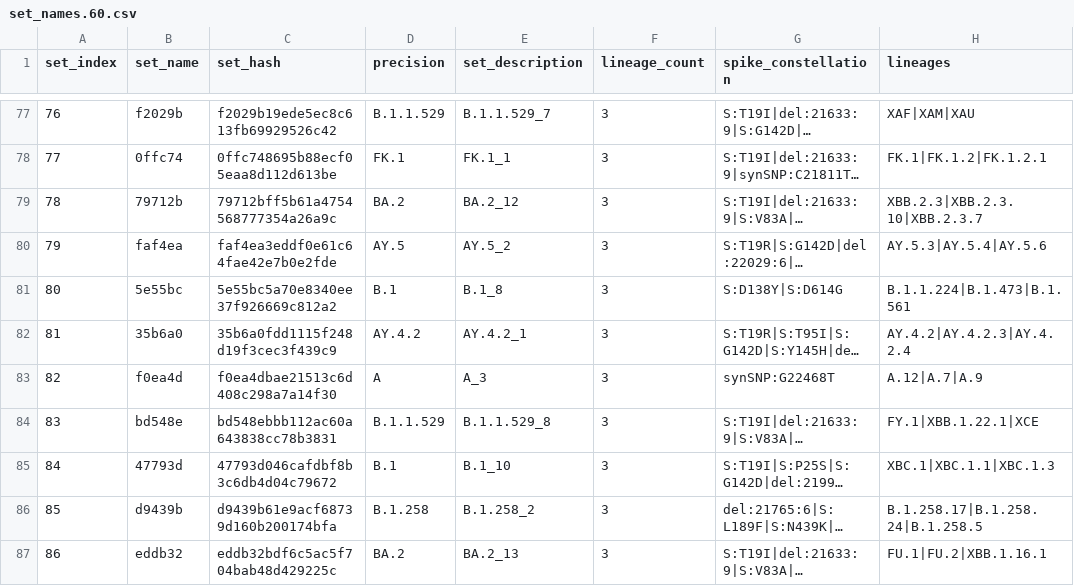
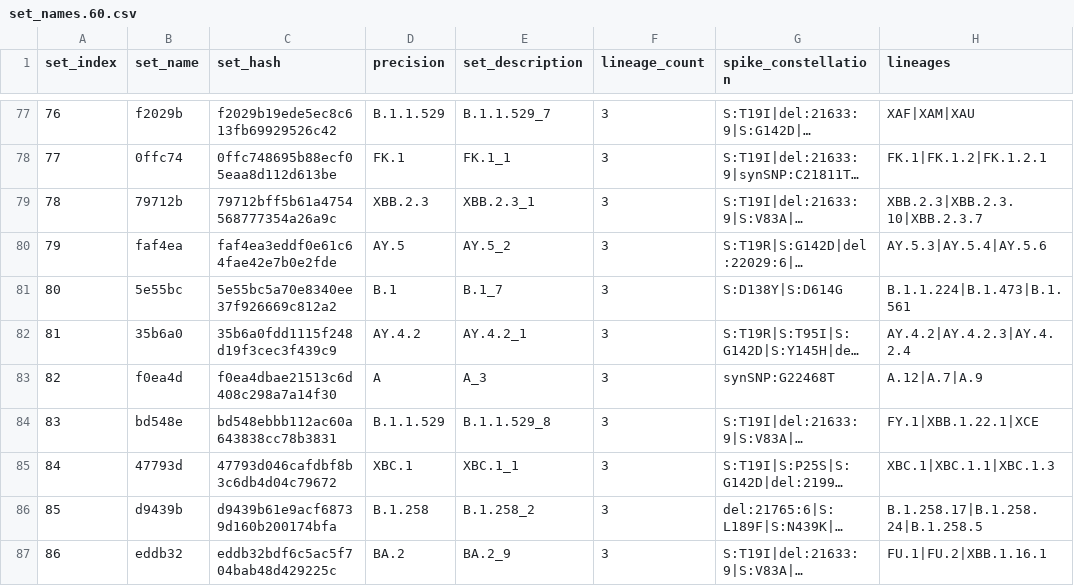
Before and after one commit to cov-lineages/hedgehog, a CSV file: hedgehog/data/set_names.60.csv, drawn as a sheet; only a part is shown, gaps mark what is left out; long unchanged cells end in …; the diff covers the shown part only; the diff names each change by its address in the sheet, - before the commit and + after, or states it on an @@ line.

```diff
--- a/hedgehog/data/set_names.60.csv
+++ b/hedgehog/data/set_names.60.csv
-D79 (precision): BA.2
+D79 (precision): XBB.2.3
-E79 (set_description): BA.2_12
+E79 (set_description): XBB.2.3_1
-E81 (set_description): B.1_8
+E81 (set_description): B.1_7
-D85 (precision): B.1
+D85 (precision): XBC.1
-E85 (set_description): B.1_10
+E85 (set_description): XBC.1_1
-E87 (set_description): BA.2_13
+E87 (set_description): BA.2_9
```
Also changed, not shown: 70 edited cells elsewhere in this file, 1 other file.
